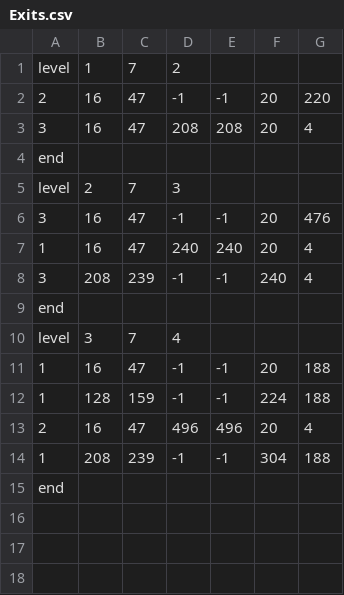
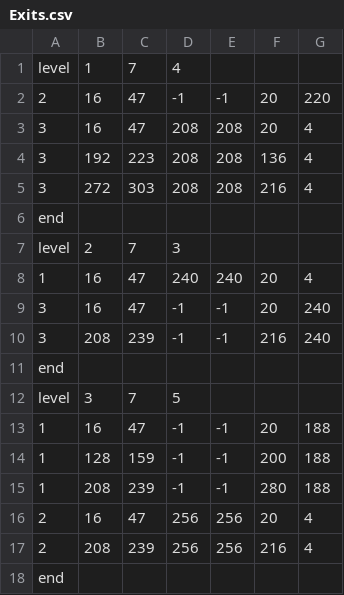
Before and after one commit to YoungMetroid/JavaGame, a CSV file: src/main/resources/Exits.csv, drawn as a sheet.

```diff
--- a/src/main/resources/Exits.csv
+++ b/src/main/resources/Exits.csv
@@ -1,15 +1,18 @@
-level,1,7,2
+level,1,7,4
 2,16,47,-1,-1,20,220
 3,16,47,208,208,20,4
+3,192,223,208,208,136,4
+3,272,303,208,208,216,4
 end
 level,2,7,3
-3,16,47,-1,-1,20,476
 1,16,47,240,240,20,4
-3,208,239,-1,-1,240,4
+3,16,47,-1,-1,20,240
+3,208,239,-1,-1,216,240
 end
-level,3,7,4
+level,3,7,5
 1,16,47,-1,-1,20,188
-1,128,159,-1,-1,224,188
-2,16,47,496,496,20,4
-1,208,239,-1,-1,304,188
+1,128,159,-1,-1,200,188
+1,208,239,-1,-1,280,188
+2,16,47,256,256,20,4
+2,208,239,256,256,216,4
 end
```
Also changed, not shown: src/main/resources/Levels.csv, 4 other files.
